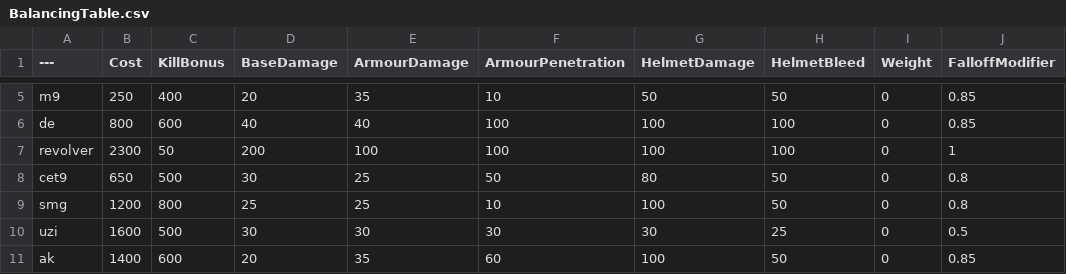
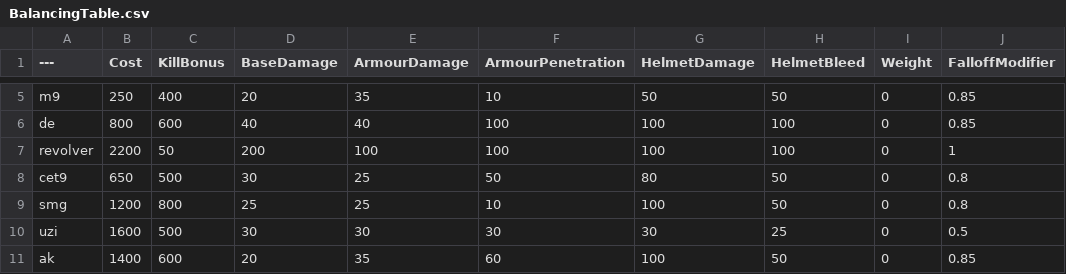
Before and after one commit to TheRealL4D2Ellis/BalancingTable, a CSV file: BalancingTable.csv, drawn as a sheet; only a part is shown, gaps mark what is left out; the diff names each change by its address in the sheet, - before the commit and + after, or states it on an @@ line.

Commit message:
Update BalancingTable.csv

```diff
--- a/BalancingTable.csv
+++ b/BalancingTable.csv
-B7 (Cost): 2300
+B7 (Cost): 2200
```
